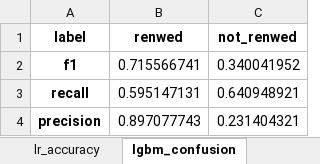
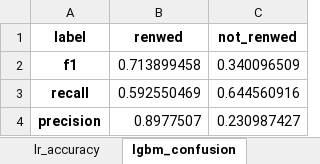
Before and after one commit to aakanksha023/EVAN, an Excel workbook: results/model_performance.xlsx, sheet lgbm_confusion, drawn as a sheet; values as stored, in another font and other column widths than the file's, no borders; the diff names each change by its address in the sheet, - before the commit and + after, or states it on an @@ line.

```diff
--- a/results/model_performance.xlsx (sheet lgbm_confusion)
+++ b/results/model_performance.xlsx (sheet lgbm_confusion)
-B2 (renwed): 0.715566741
+B2 (renwed): 0.713899458
-C2 (not_renwed): 0.340041952
+C2 (not_renwed): 0.340096509
-B3 (renwed): 0.595147131
+B3 (renwed): 0.592550469
-C3 (not_renwed): 0.640948921
+C3 (not_renwed): 0.644560916
-B4 (renwed): 0.897077743
+B4 (renwed): 0.8977507
-C4 (not_renwed): 0.231404321
+C4 (not_renwed): 0.230987427
```
Also changed, not shown: sheet lr_confusion, sheet lr_accuracy, sheet lgbm_accuracy, 2 other files.
